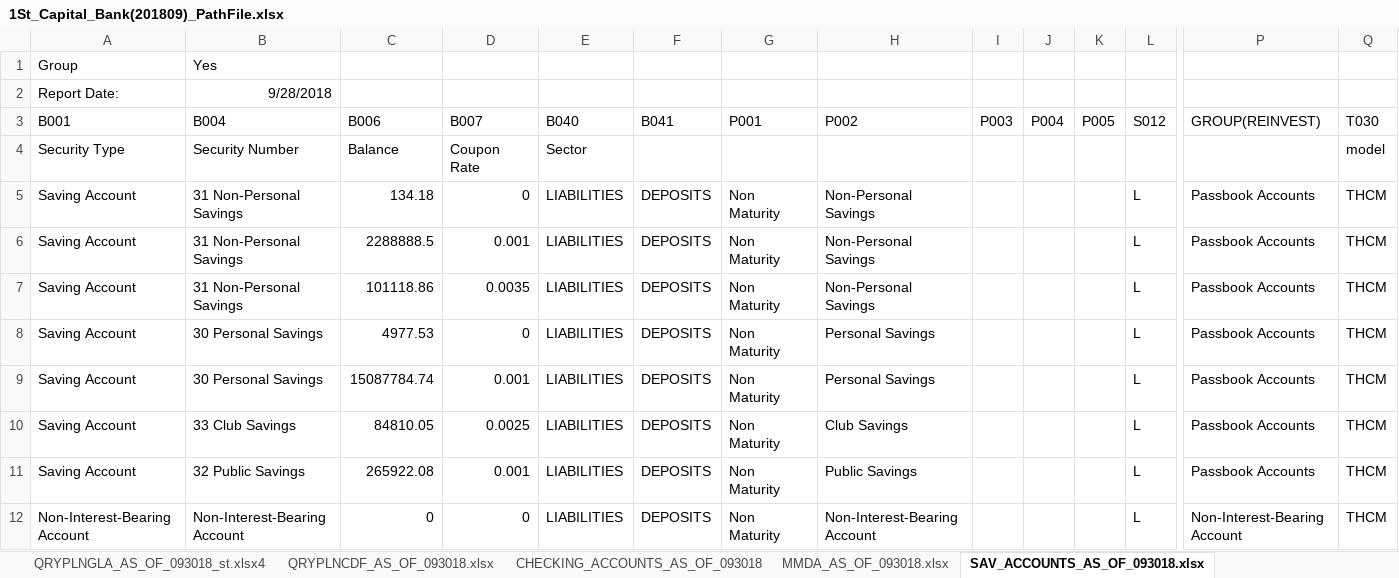
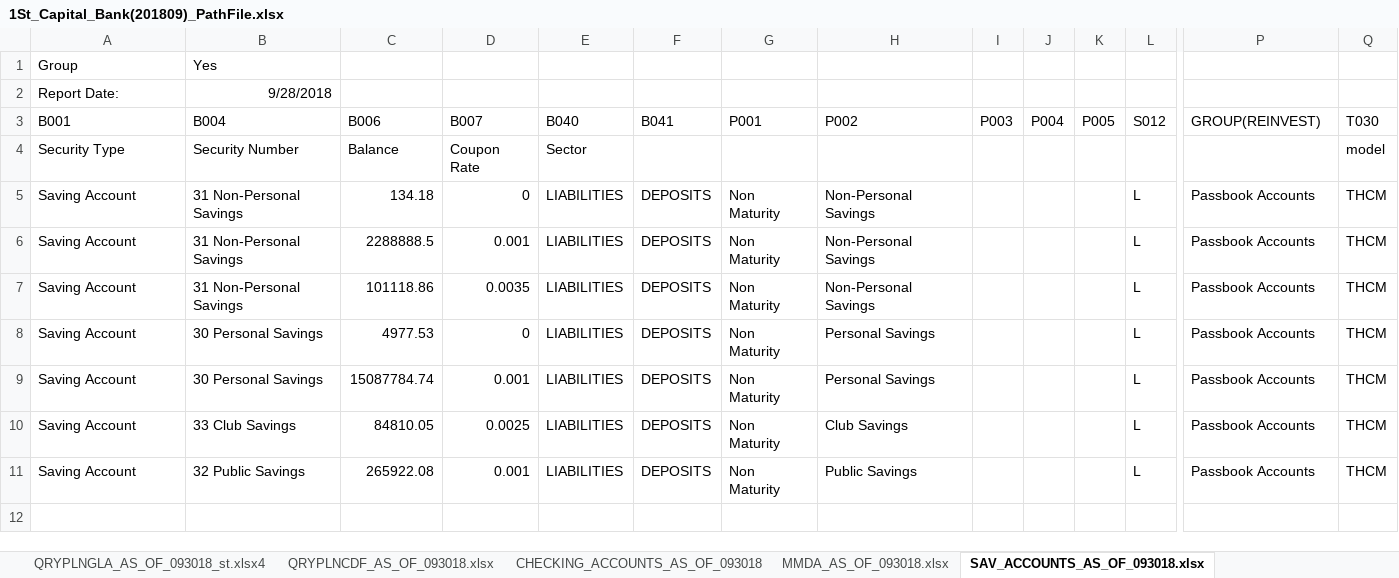
Before and after one commit to jasenliu/AutoTHCN, an Excel workbook: lib/report/benchmark_report/web14/smart_tool/1St_Capital_Bank(201809)_PathFile.xlsx, sheet SAV_ACCOUNTS_AS_OF_093018.xlsx, drawn as a sheet; only a part is shown, gaps mark what is left out; values as stored, in another font and other column widths than the file's, no borders; rows hold the shown columns only; the diff names each change by its address in the sheet, - before the commit and + after, or states it on an @@ line.

```diff
--- a/lib/report/benchmark_report/web14/smart_tool/1St_Capital_Bank(201809)_PathFile.xlsx (sheet SAV_ACCOUNTS_AS_OF_093018.xlsx)
+++ b/lib/report/benchmark_report/web14/smart_tool/1St_Capital_Bank(201809)_PathFile.xlsx (sheet SAV_ACCOUNTS_AS_OF_093018.xlsx)
-row 12: Non-Interest-Bearing Account | Non-Interest-Bearing Account | 0 | 0 | LIABILITIES | DEPOSITS | Non Maturity | Non-Interest-Bearing Account |  |  |  | L | Non-Interest-Bearing Account | THCM
```
Also changed, not shown: sheet MMDA_AS_OF_093018.xlsx, sheet QRYPLNLNF3_AS_OF_093018_st.xls, lib/report/benchmark_report/web14/smart_tool/1St_Colonial_Community_Bank(201809)_PathFile.xlsx, lib/report/benchmark_report/web14/smart_tool/1st_Century_Bank__N.A.(201809)_PathFile.xlsx, 1 other file.
